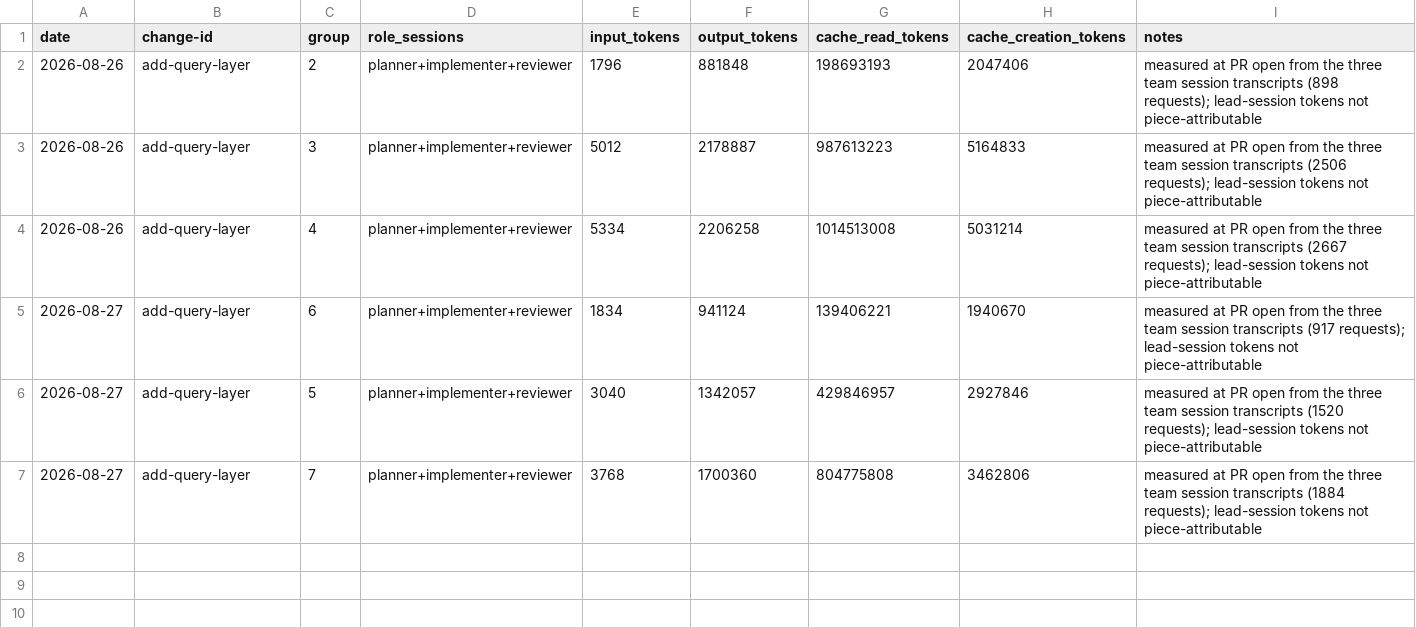
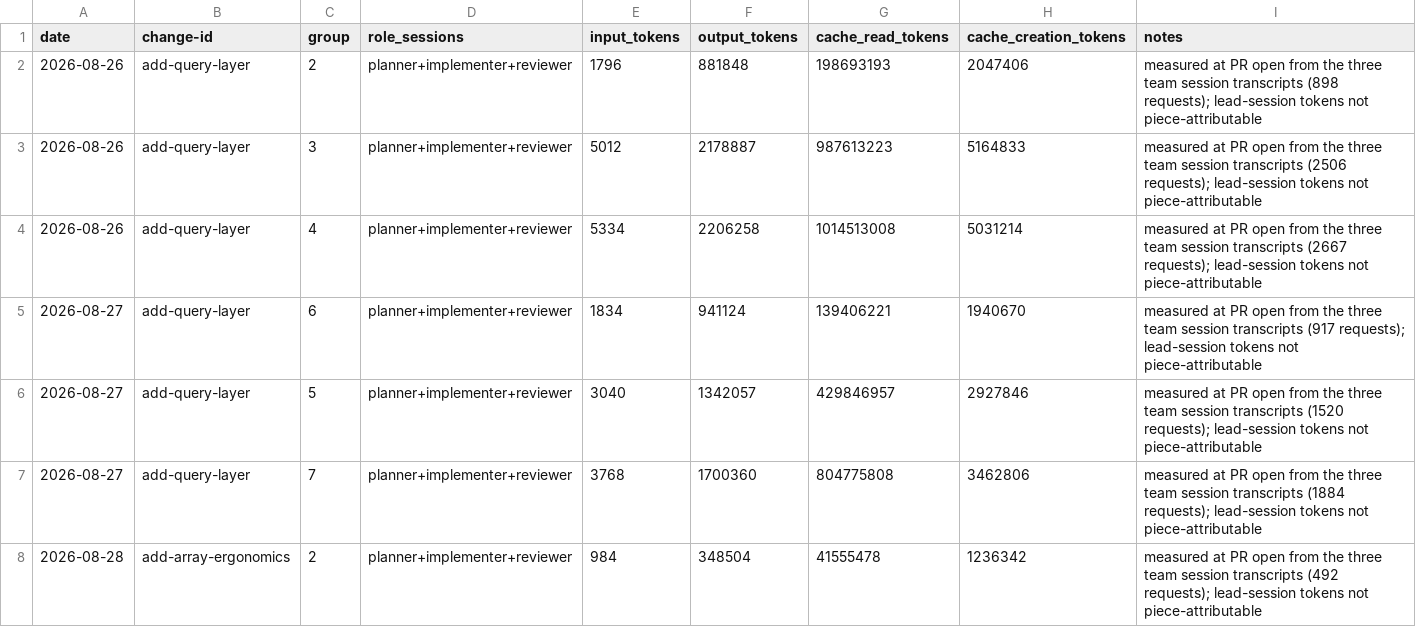
Before and after one commit to quickstart-now/hejbro, a CSV file: openspec/task-tokens.csv, drawn as a sheet; the diff names each change by its address in the sheet, - before the commit and + after, or states it on an @@ line.

```diff
--- a/openspec/task-tokens.csv
+++ b/openspec/task-tokens.csv
+row 8: 2026-08-28 | add-array-ergonomics | 2 | planner+implementer+reviewer | 984 | 348504 | 41555478 | 1236342 | measured at PR open from the three team session transcripts (492 requests); lead-session tokens not piece-attributable
```
Also changed, not shown: openspec/task-times.csv, 3 other files.
